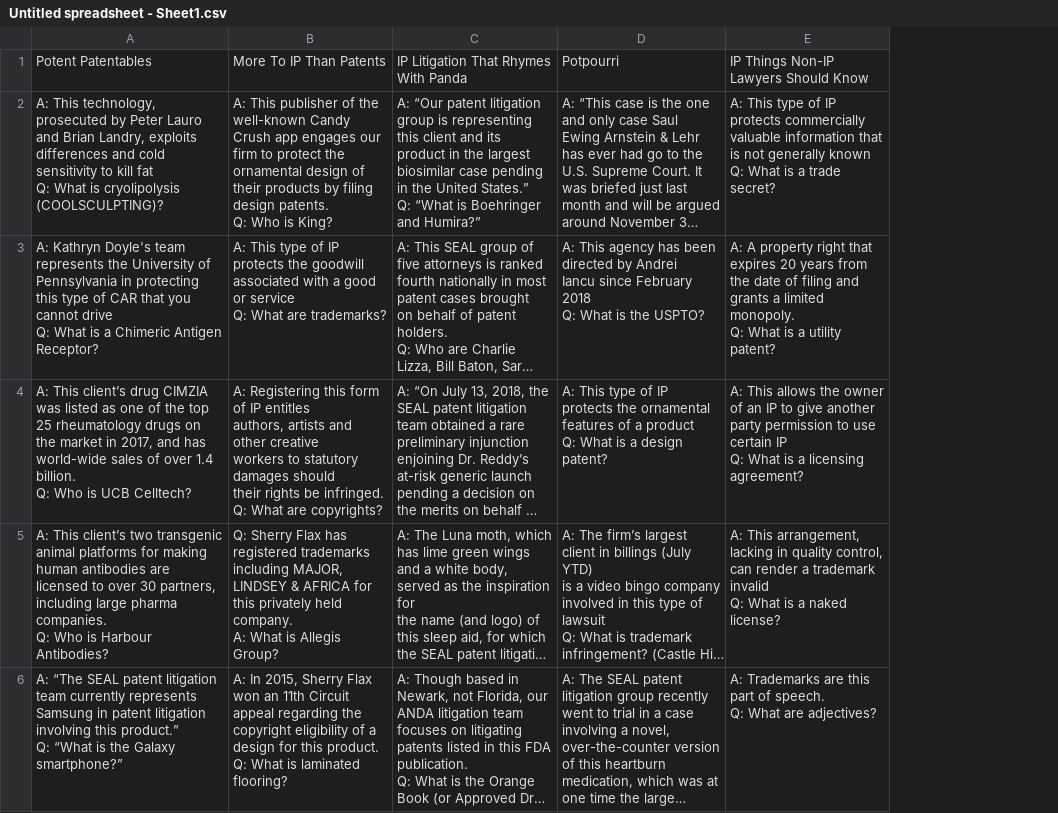
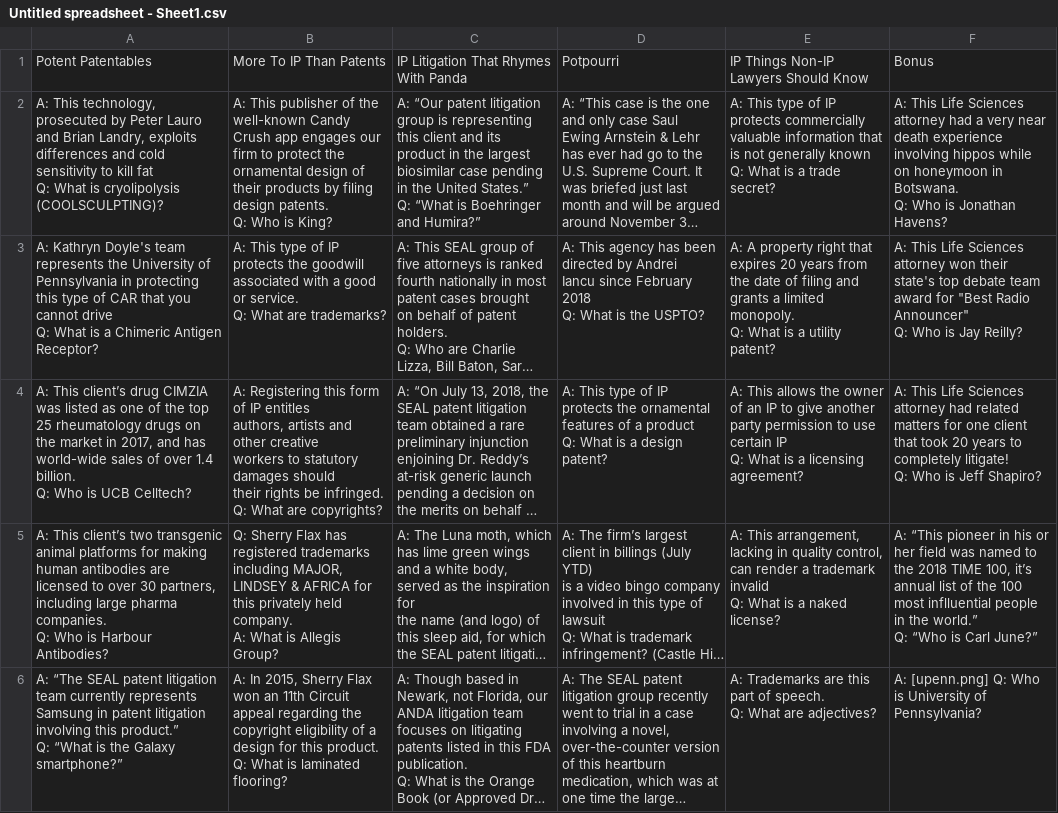
Before and after one commit to sahithip99/Jeopardy, a CSV file: src/assets/questions/Untitled spreadsheet - Sheet1.csv, drawn as a sheet; only a part is shown; long unchanged cells end in …; ↵ is a line break in a cell; the diff covers the shown part only; the diff names each change by its address in the sheet, - before the commit and + after, or states it on an @@ line.

Commit message:
Added in bonus including pictures

```diff
--- a/src/assets/questions/Untitled spreadsheet - Sheet1.csv
+++ b/src/assets/questions/Untitled spreadsheet - Sheet1.csv
+column F, rows 1-6: Bonus | A: This Life Sciences attorney had a very near death experience involving hippos while on honeymoon in Botswana. ↵ Q: Who is Jonathan Havens? | A: This Life Sciences attorney won their state's top debate team award for "Best Radio Announcer" ↵ Q: Who is Jay Reilly? | A: This Life Sciences attorney had related matters for one client that took 20 years to completely litigate! ↵ Q: Who is Jeff Shapiro? | A: “This pioneer in his or her field was named to the 2018 TIME 100, it’s annual list of the 100 most inflluential people in the world.” ↵ Q: “Who is Carl June?” | A: [upenn.png] Q: Who is University of Pennsylvania?
-B3: …good or service ↵ Q: What…
+B3: …good or service. ↵ Q: What…
```
Also changed, not shown: 7 added rows elsewhere in this file, 11 other files.
